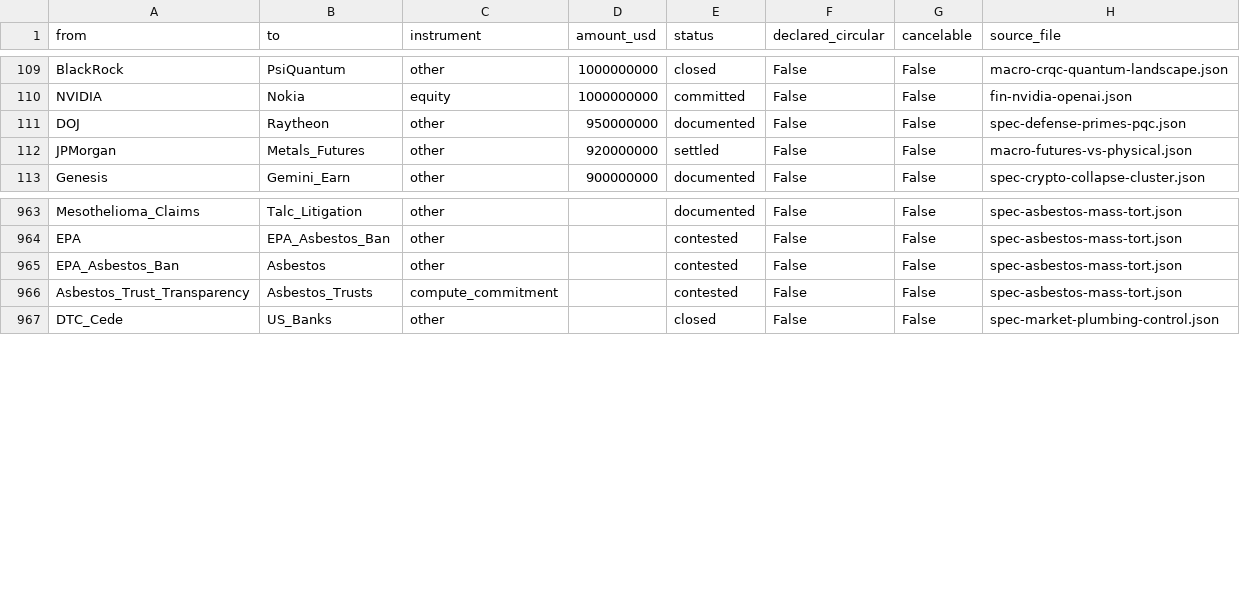
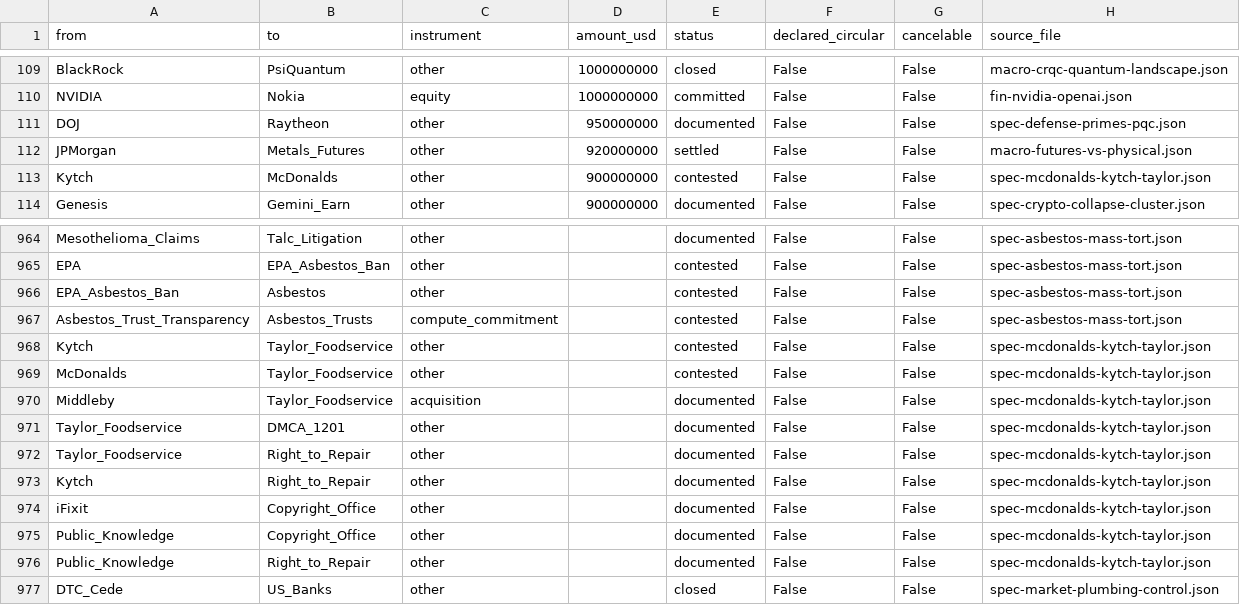
Before and after one commit to pq-cybarg/bubble-map, a CSV file: data/edges.csv, drawn as a sheet; only a part is shown, gaps mark what is left out.

Commit message:
Add McDonald's/Taylor/Kytch R2R commercial-equipment block (#162)
The concrete case behind the 2024 §1201 food-prep exemption. Taylor
C602/C708 soft-serve machines: locked service menu + cryptic codes +
heat-treat cycle (engages §1201). Kytch's diagnostic device → Kytch v.
Taylor (trade-secret) and Kytch v. McDonald's (~$900M false-ad/tortious
interference). Both sides dated: repair-racket/conspiracy allegation vs
food-safety + IP defense; the trade-secret-theft claim against Taylor's
product was NOT substantiated (2024 injunction denied), and the
McDonald's case settled after an adverse ruling (2024-25). Durable win:
iFixit + Public Knowledge won the Copyright Office §1201 exemption for
retail-level commercial food equipment (25 Oct 2024; FTC+DOJ support).
Nodes: Kytch, Taylor_Foodservice, Middleby, McDonalds, Public_Knowledge
→ DMCA_1201/Copyright_Office/Right_to_Repair. Overlay; excluded from
the proofs.

Graph: 870 nodes / 1162 edges; SCC all=12 robust=11; audit flags 0;
cross-review edge-conflicts 0.

```diff
--- a/data/edges.csv
+++ b/data/edges.csv
@@ -112,2 +112,3 @@ DOJ,Raytheon,other,950000000,documented,False,False,spec-defense-primes-pqc.json
 JPMorgan,Metals_Futures,other,920000000,settled,False,False,macro-futures-vs-physical.json
+Kytch,McDonalds,other,900000000,contested,False,False,spec-mcdonalds-kytch-taylor.json
 Genesis,Gemini_Earn,other,900000000,documented,False,False,spec-crypto-collapse-cluster.json
@@ -966,2 +967,11 @@ EPA_Asbestos_Ban,Asbestos,other,,contested,False,False,spec-asbestos-mass-tort.j
 Asbestos_Trust_Transparency,Asbestos_Trusts,compute_commitment,,contested,False,False,spec-asbestos-mass-tort.json
+Kytch,Taylor_Foodservice,other,,contested,False,False,spec-mcdonalds-kytch-taylor.json
+McDonalds,Taylor_Foodservice,other,,contested,False,False,spec-mcdonalds-kytch-taylor.json
+Middleby,Taylor_Foodservice,acquisition,,documented,False,False,spec-mcdonalds-kytch-taylor.json
+Taylor_Foodservice,DMCA_1201,other,,documented,False,False,spec-mcdonalds-kytch-taylor.json
+Taylor_Foodservice,Right_to_Repair,other,,documented,False,False,spec-mcdonalds-kytch-taylor.json
+Kytch,Right_to_Repair,other,,documented,False,False,spec-mcdonalds-kytch-taylor.json
+iFixit,Copyright_Office,other,,documented,False,False,spec-mcdonalds-kytch-taylor.json
+Public_Knowledge,Copyright_Office,other,,documented,False,False,spec-mcdonalds-kytch-taylor.json
+Public_Knowledge,Right_to_Repair,other,,documented,False,False,spec-mcdonalds-kytch-taylor.json
 DTC_Cede,US_Banks,other,,closed,False,False,spec-market-plumbing-control.json
```
Also changed, not shown: data/entities.csv, 18 other files.
